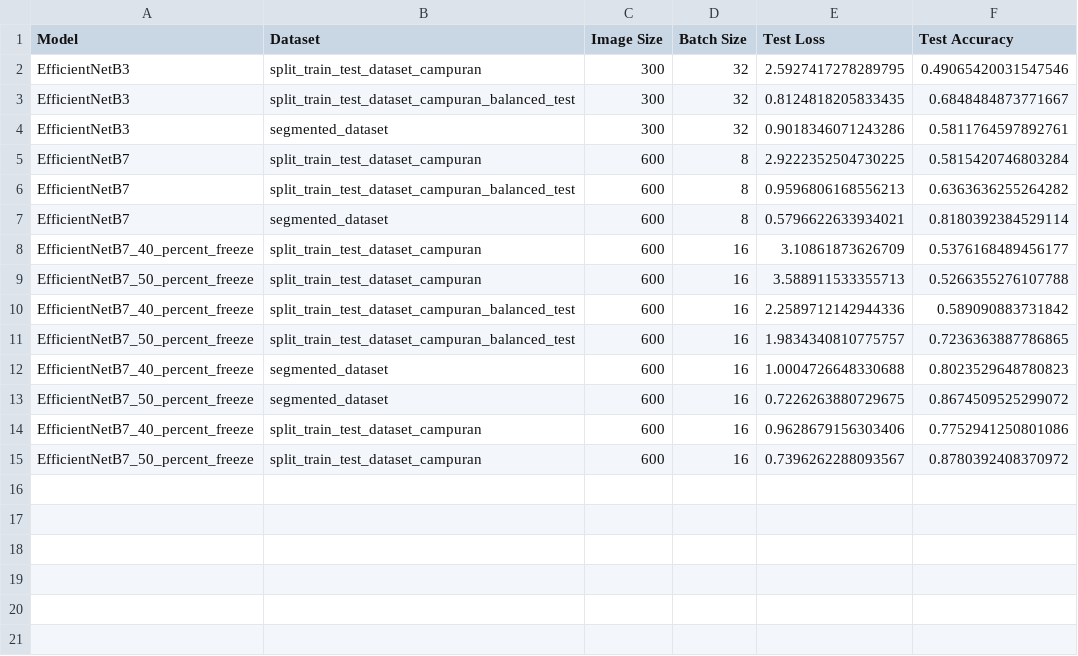
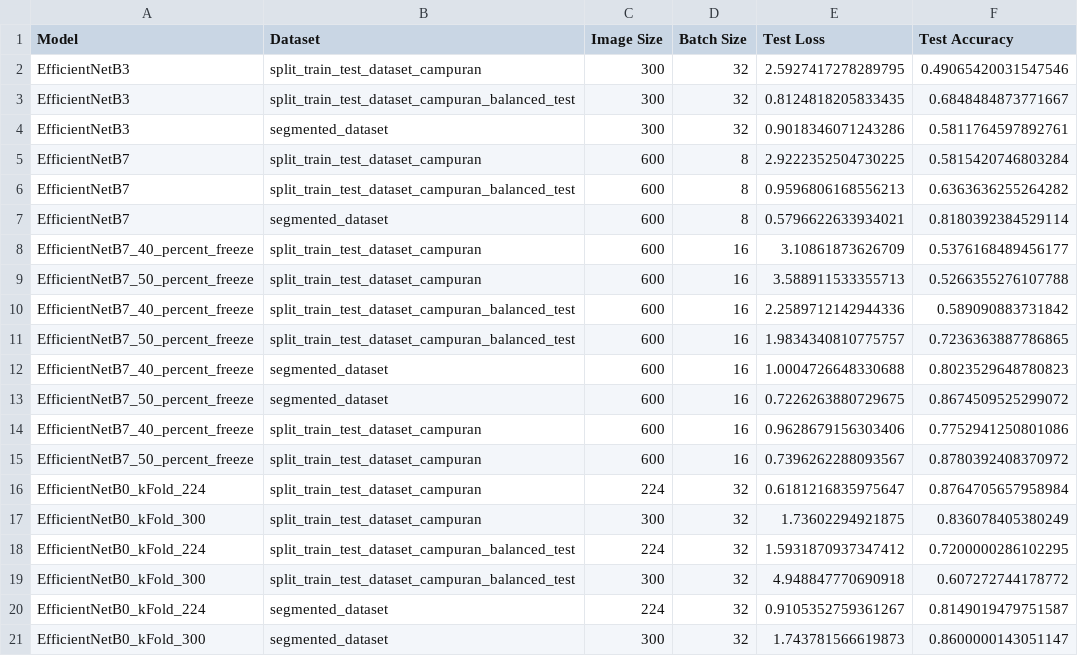
Before and after one commit to AbiyaMakruf/TelU-Tubes-TugasAkhir-KlasifikasiPenyakitTanamanApel, a CSV file: outputs/model_evaluation_results.csv, drawn as a sheet.

Commit message:
edit: training menggunakan kFold, testing best model kFold, dan training removal block

```diff
--- a/outputs/model_evaluation_results.csv
+++ b/outputs/model_evaluation_results.csv
@@ -15 +15,7 @@ EfficientNetB7_40_percent_freeze,split_train_test_dataset_campuran,600,16,0.9628
 EfficientNetB7_50_percent_freeze,split_train_test_dataset_campuran,600,16,0.7396262288093567,0.8780392408370972
+EfficientNetB0_kFold_224,split_train_test_dataset_campuran,224,32,0.6181216835975647,0.8764705657958984
+EfficientNetB0_kFold_300,split_train_test_dataset_campuran,300,32,1.73602294921875,0.836078405380249
+EfficientNetB0_kFold_224,split_train_test_dataset_campuran_balanced_test,224,32,1.5931870937347412,0.7200000286102295
+EfficientNetB0_kFold_300,split_train_test_dataset_campuran_balanced_test,300,32,4.948847770690918,0.607272744178772
+EfficientNetB0_kFold_224,segmented_dataset,224,32,0.9105352759361267,0.8149019479751587
+EfficientNetB0_kFold_300,segmented_dataset,300,32,1.743781566619873,0.8600000143051147
```
Also changed, not shown: 19 other files.
